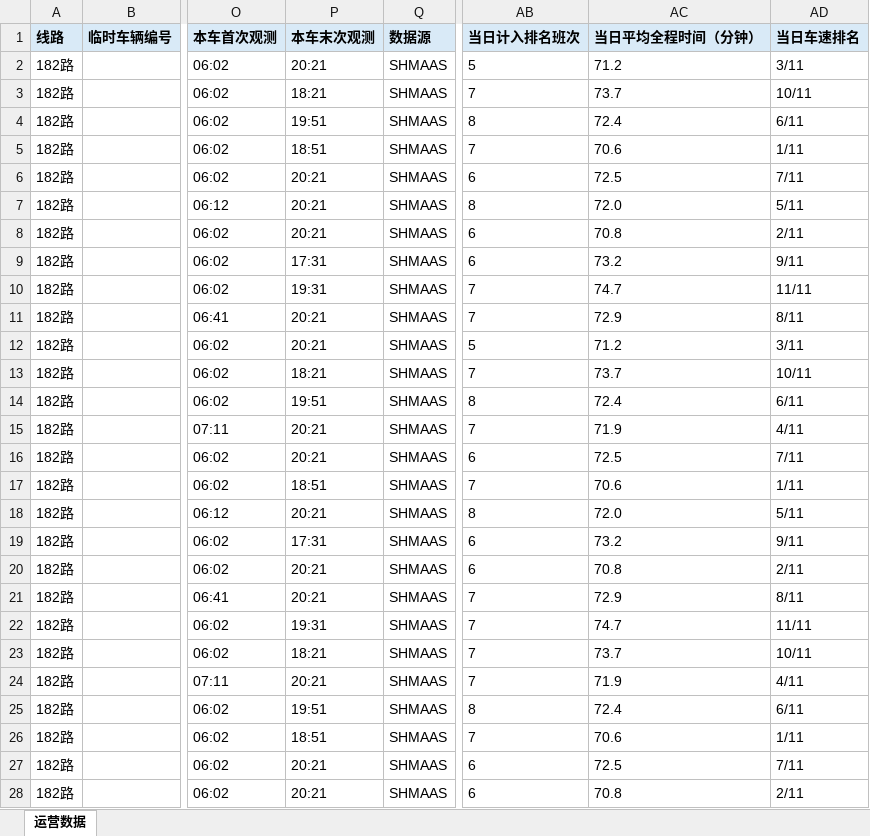
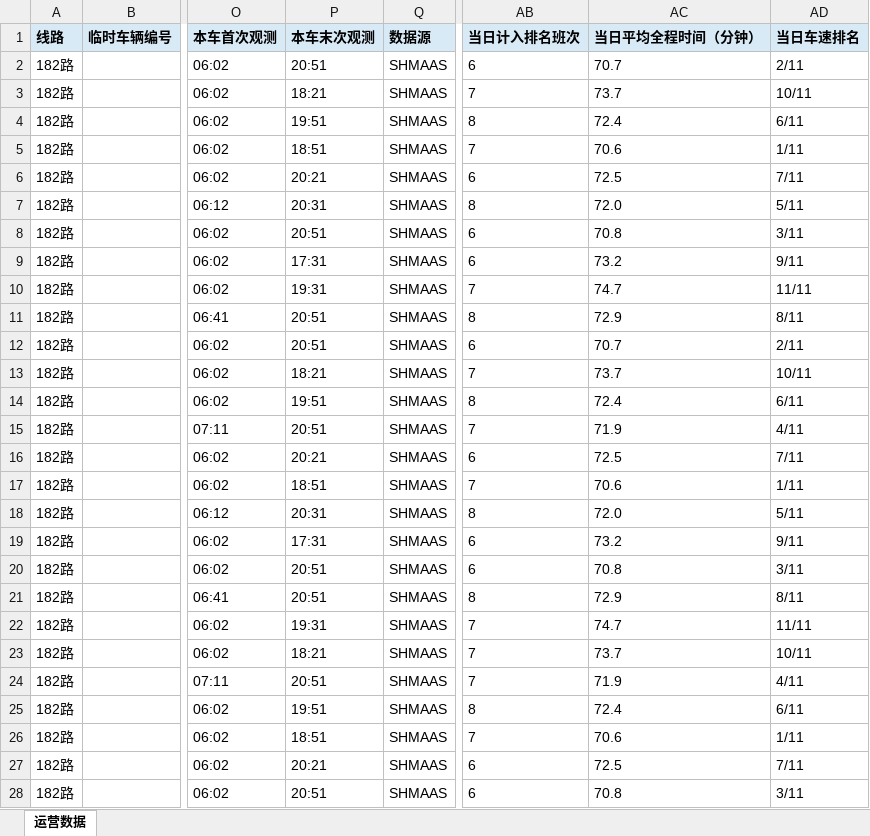
Before and after one commit to lilyQ-stack/shanghai-bus-operations, an Excel workbook: data/export/2026-09-27-operations.xlsx, sheet 运营数据, drawn as a sheet; only a part is shown, gaps mark what is left out; values as stored, in another font and other column widths than the file's, no borders; the diff covers the shown part only; the diff names each change by its address in the sheet, - before the commit and + after, or states it on an @@ line.

```diff
--- a/data/export/2026-09-27-operations.xlsx (sheet 运营数据)
+++ b/data/export/2026-09-27-operations.xlsx (sheet 运营数据)
-P2 (本车末次观测): 20:21
+P2 (本车末次观测): 20:51
-AB2 (当日计入排名班次): 5
+AB2 (当日计入排名班次): 6
-AC2 (当日平均全程时间（分钟）): 71.2
+AC2 (当日平均全程时间（分钟）): 70.7
-AD2 (当日车速排名): 3/11
+AD2 (当日车速排名): 2/11
-P7 (本车末次观测): 20:21
+P7 (本车末次观测): 20:31
-P8 (本车末次观测): 20:21
+P8 (本车末次观测): 20:51
-AD8 (当日车速排名): 2/11
+AD8 (当日车速排名): 3/11
-P11:P12 (本车末次观测): 20:21
+P11:P12 (本车末次观测): 20:51
-AB11 (当日计入排名班次): 7
+AB11 (当日计入排名班次): 8
-AB12 (当日计入排名班次): 5
+AB12 (当日计入排名班次): 6
-AC12 (当日平均全程时间（分钟）): 71.2
+AC12 (当日平均全程时间（分钟）): 70.7
-AD12 (当日车速排名): 3/11
+AD12 (当日车速排名): 2/11
-P15 (本车末次观测): 20:21
+P15 (本车末次观测): 20:51
-P18 (本车末次观测): 20:21
+P18 (本车末次观测): 20:31
-P20:P21 (本车末次观测): 20:21
+P20:P21 (本车末次观测): 20:51
-AD20 (当日车速排名): 2/11
+AD20 (当日车速排名): 3/11
-AB21 (当日计入排名班次): 7
+AB21 (当日计入排名班次): 8
-P24 (本车末次观测): 20:21
+P24 (本车末次观测): 20:51
-P28 (本车末次观测): 20:21
+P28 (本车末次观测): 20:51
-AD28 (当日车速排名): 2/11
+AD28 (当日车速排名): 3/11
```
Also changed, not shown: 387 edited cells elsewhere in this sheet, data/export/2026-09-27-182路.xlsx, data/export/2026-09-27-浦东35路.xlsx, 6 other files.
